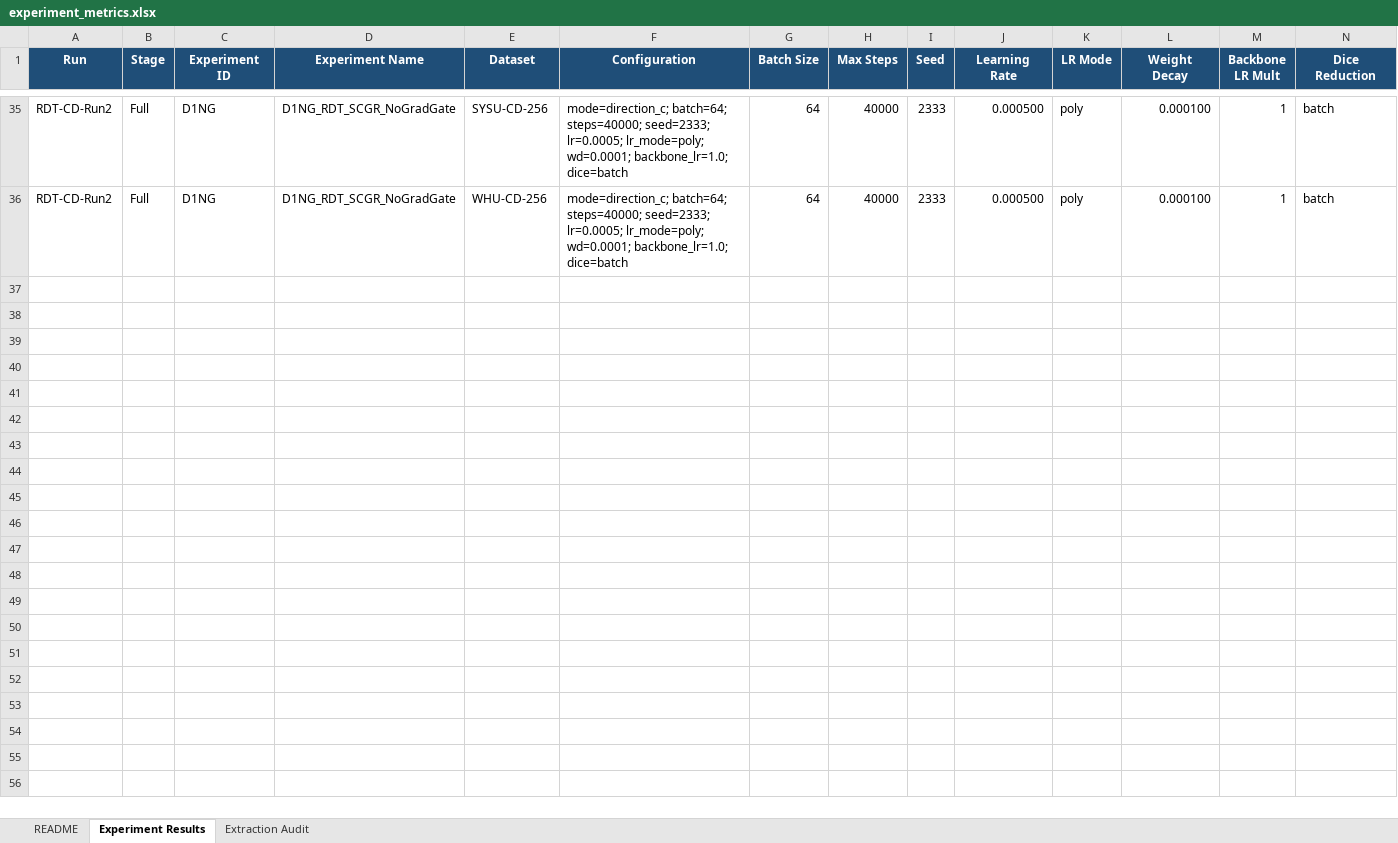
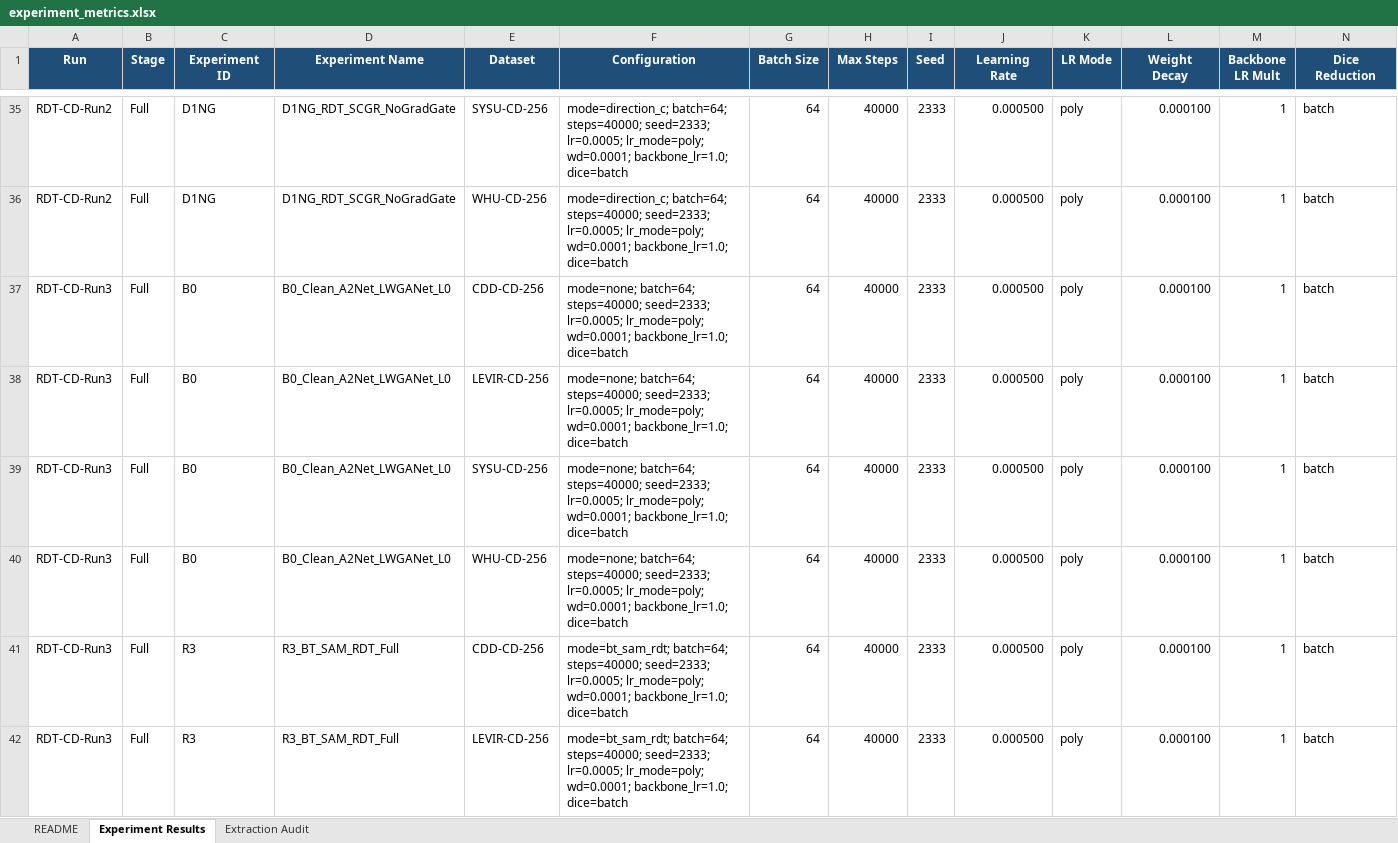
Before and after one commit to YuqiWang-code/LS-Rep_BCD, an Excel workbook: docs/experiment_metrics.xlsx, sheet Experiment Results, drawn as a sheet; only a part is shown, gaps mark what is left out; values as stored, in another font and other column widths than the file's, no borders; conditional formats and table styles not drawn; rows hold the shown columns only; the diff covers the shown part only; the diff names each change by its address in the sheet, - before the commit and + after, or states it on an @@ line.

```diff
--- a/docs/experiment_metrics.xlsx (sheet Experiment Results)
+++ b/docs/experiment_metrics.xlsx (sheet Experiment Results)
+row 37: RDT-CD-Run3 | Full | B0 | B0_Clean_A2Net_LWGANet_L0 | CDD-CD-256 | mode=none; batch=64; steps=40000; seed=2333; lr=0.0005; lr_mode=poly; wd=0.0001; backbone_lr=1.0; dice=batch | 64 | 40000 | 2333 | 0.000500 | poly | 0.000100 | 1 | batch
+row 38: RDT-CD-Run3 | Full | B0 | B0_Clean_A2Net_LWGANet_L0 | LEVIR-CD-256 | mode=none; batch=64; steps=40000; seed=2333; lr=0.0005; lr_mode=poly; wd=0.0001; backbone_lr=1.0; dice=batch | 64 | 40000 | 2333 | 0.000500 | poly | 0.000100 | 1 | batch
+row 39: RDT-CD-Run3 | Full | B0 | B0_Clean_A2Net_LWGANet_L0 | SYSU-CD-256 | mode=none; batch=64; steps=40000; seed=2333; lr=0.0005; lr_mode=poly; wd=0.0001; backbone_lr=1.0; dice=batch | 64 | 40000 | 2333 | 0.000500 | poly | 0.000100 | 1 | batch
+row 40: RDT-CD-Run3 | Full | B0 | B0_Clean_A2Net_LWGANet_L0 | WHU-CD-256 | mode=none; batch=64; steps=40000; seed=2333; lr=0.0005; lr_mode=poly; wd=0.0001; backbone_lr=1.0; dice=batch | 64 | 40000 | 2333 | 0.000500 | poly | 0.000100 | 1 | batch
+row 41: RDT-CD-Run3 | Full | R3 | R3_BT_SAM_RDT_Full | CDD-CD-256 | mode=bt_sam_rdt; batch=64; steps=40000; seed=2333; lr=0.0005; lr_mode=poly; wd=0.0001; backbone_lr=1.0; dice=batch | 64 | 40000 | 2333 | 0.000500 | poly | 0.000100 | 1 | batch
+row 42: RDT-CD-Run3 | Full | R3 | R3_BT_SAM_RDT_Full | LEVIR-CD-256 | mode=bt_sam_rdt; batch=64; steps=40000; seed=2333; lr=0.0005; lr_mode=poly; wd=0.0001; backbone_lr=1.0; dice=batch | 64 | 40000 | 2333 | 0.000500 | poly | 0.000100 | 1 | batch
```
Also changed, not shown: 6 added rows elsewhere in this sheet, sheet Extraction Audit, sheet README, 5 other files.
